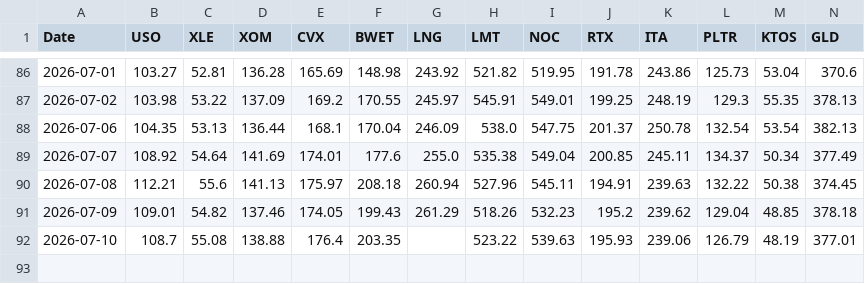
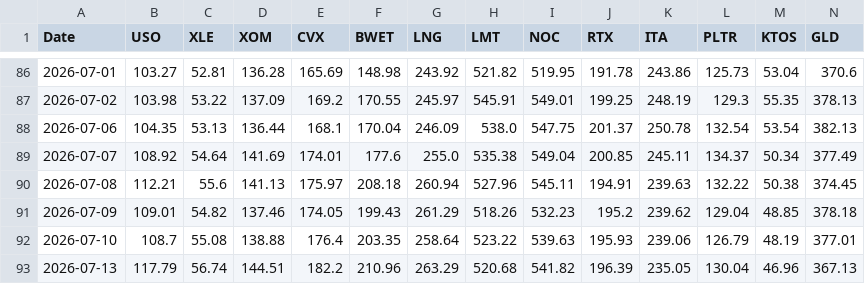
Before and after one commit to gohjhb92/G1, a CSV file: docs/tracker.csv, drawn as a sheet; only a part is shown, gaps mark what is left out; rows hold the shown columns only; the diff names each change by its address in the sheet, - before the commit and + after, or states it on an @@ line.

```diff
--- a/docs/tracker.csv
+++ b/docs/tracker.csv
-G92 (LNG): (empty)
+G92 (LNG): 258.64
+row 93: 2026-07-13 | 117.79 | 56.74 | 144.51 | 182.2 | 210.96 | 263.29 | 520.68 | 541.82 | 196.39 | 235.05 | 130.04 | 46.96 | 367.13
```
Also changed, not shown: tracker.csv.
